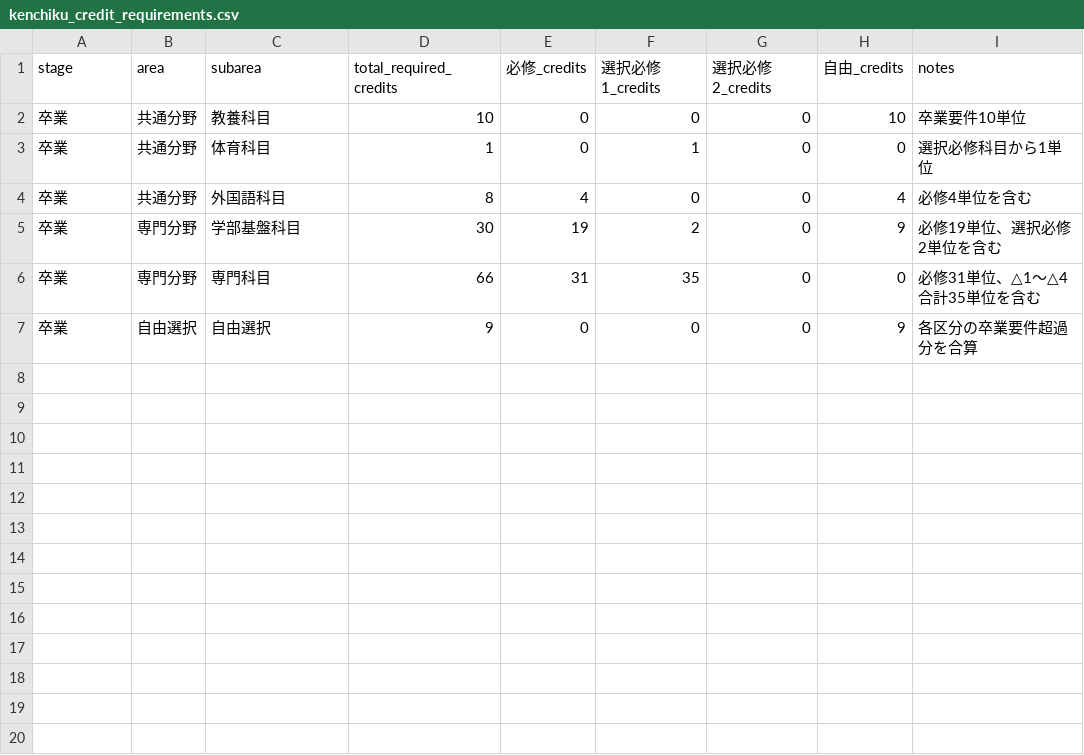
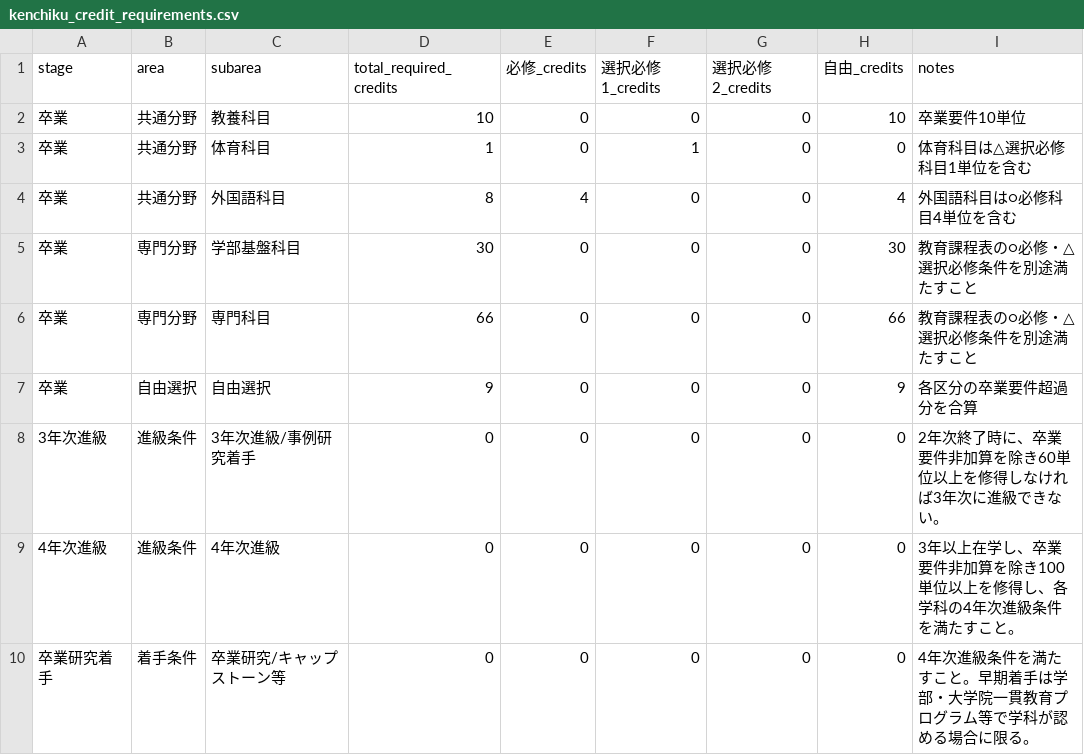
Before and after one commit to CYLIU2003/Course-management-tool, a CSV file: public/department/kenchiku_toshi/2026/kenchiku_credit_requirements.csv, drawn as a sheet.

Commit message:
Add extraction report and requirements summary for 2026 academic year
- Created EXTRACTION_REPORT.md detailing the restructuring of course data for the 2026 academic year, including output counts and graduation/progression requirements for each department.
- Added requirements_2026_summary.json to store structured data about graduation requirements, course counts, and progression conditions for each department.

```diff
--- a/public/department/kenchiku_toshi/2026/kenchiku_credit_requirements.csv
+++ b/public/department/kenchiku_toshi/2026/kenchiku_credit_requirements.csv
@@ -2,6 +2,9 @@
 卒業,共通分野,教養科目,10,0,0,0,10,卒業要件10単位
-卒業,共通分野,体育科目,1,0,1,0,0,選択必修科目から1単位
-卒業,共通分野,外国語科目,8,4,0,0,4,必修4単位を含む
-卒業,専門分野,学部基盤科目,30,19,2,0,9,必修19単位、選択必修2単位を含む
-卒業,専門分野,専門科目,66,31,35,0,0,必修31単位、△1～△4合計35単位を含む
+卒業,共通分野,体育科目,1,0,1,0,0,体育科目は△選択必修科目1単位を含む
+卒業,共通分野,外国語科目,8,4,0,0,4,外国語科目は○必修科目4単位を含む
+卒業,専門分野,学部基盤科目,30,0,0,0,30,教育課程表の○必修・△選択必修条件を別途満たすこと
+卒業,専門分野,専門科目,66,0,0,0,66,教育課程表の○必修・△選択必修条件を別途満たすこと
 卒業,自由選択,自由選択,9,0,0,0,9,各区分の卒業要件超過分を合算
+3年次進級,進級条件,3年次進級/事例研究着手,0,0,0,0,0,2年次終了時に、卒業要件非加算を除き60単位以上を修得しなければ3年次に進級できない。
+4年次進級,進級条件,4年次進級,0,0,0,0,0,3年以上在学し、卒業要件非加算を除き100単位以上を修得し、各学科の4年次進級条件を満たすこと。
+卒業研究着手,着手条件,卒業研究/キャップストーン等,0,0,0,0,0,4年次進級条件を満たすこと。早期着手は学部・大学院一貫教育プログラム等で学科が認める場合に限る。
```
Also changed, not shown: public/department/kenchiku_toshi/2026/toshi_kogaku_credit_requirements.csv, public/department/rikou/2026/denki_credit_requirements.csv, 37 other files.
